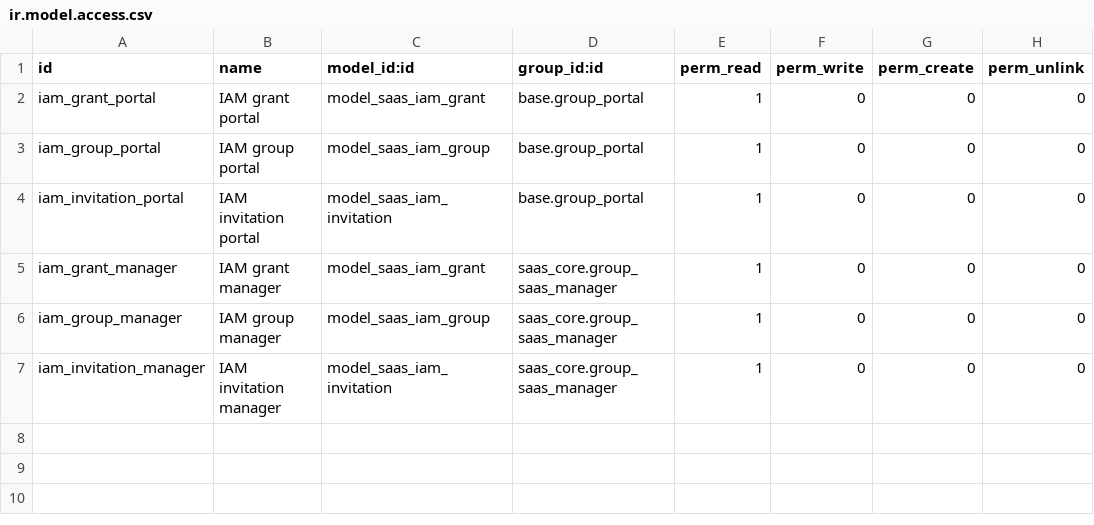
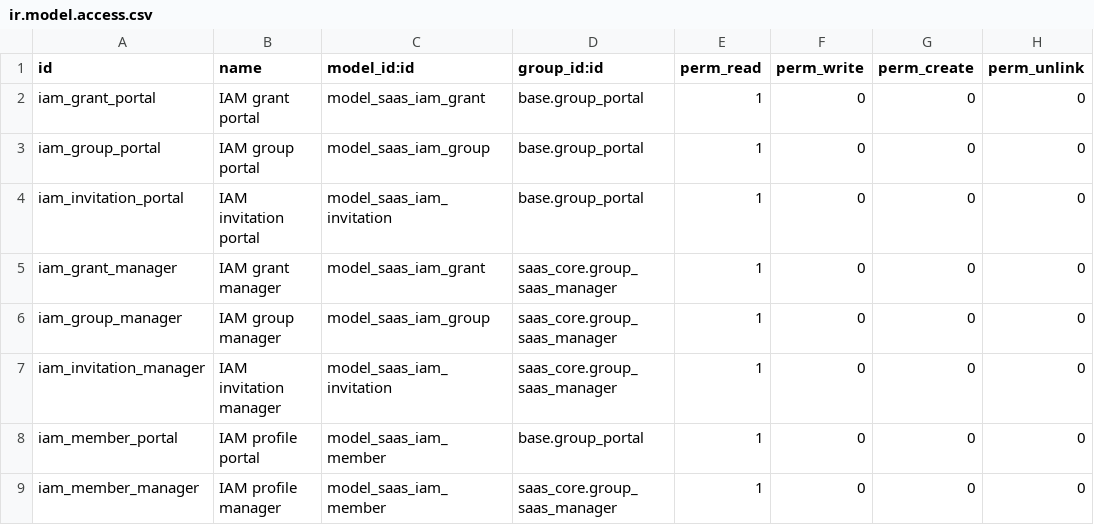
Before and after one commit to moutazmuhammad/odoo-saas-platform, a CSV file: control-plane/saas_iam/security/ir.model.access.csv, drawn as a sheet.

Commit message:
Add owner-managed teammate profiles with email and phone verification

```diff
--- a/control-plane/saas_iam/security/ir.model.access.csv
+++ b/control-plane/saas_iam/security/ir.model.access.csv
@@ -7 +7,3 @@ iam_group_manager,IAM group manager,model_saas_iam_group,saas_core.group_saas_ma
 iam_invitation_manager,IAM invitation manager,model_saas_iam_invitation,saas_core.group_saas_manager,1,0,0,0
+iam_member_portal,IAM profile portal,model_saas_iam_member,base.group_portal,1,0,0,0
+iam_member_manager,IAM profile manager,model_saas_iam_member,saas_core.group_saas_manager,1,0,0,0
```
Also changed, not shown: 23 other files.
